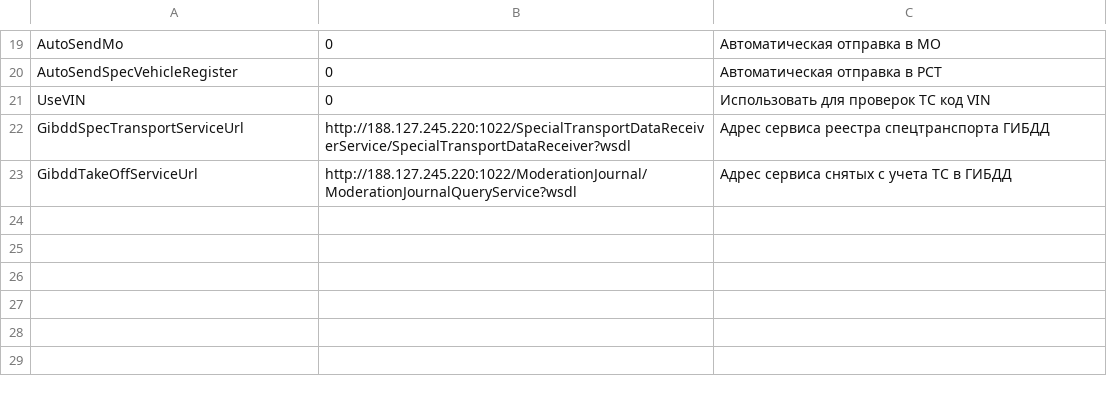
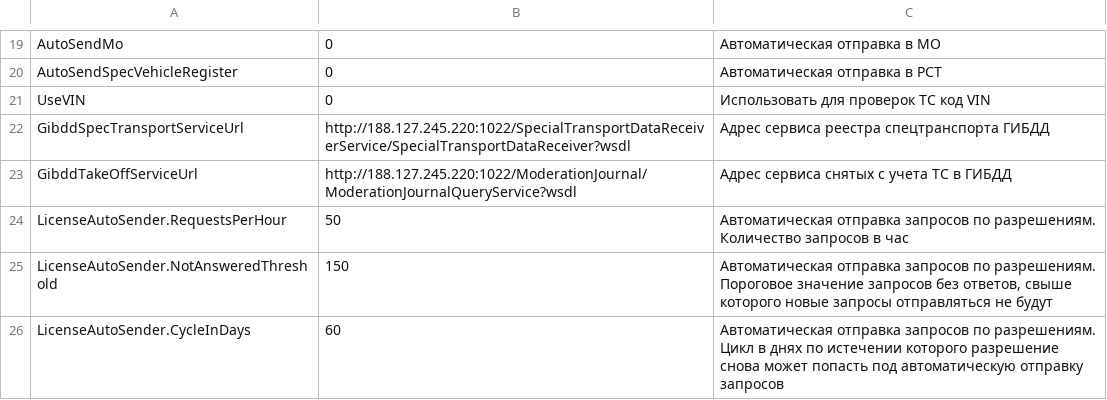
Before and after one commit to tarurar/TaxoMotor, a CSV file: TM.SP.DataDeploy/SourceData/ConfigurationList.csv, drawn as a sheet; only a part is shown, gaps mark what is left out.

Commit message:
bcs license entity: added new method

```diff
--- a/TM.SP.DataDeploy/SourceData/ConfigurationList.csv
+++ b/TM.SP.DataDeploy/SourceData/ConfigurationList.csv
@@ -23 +23,4 @@ GibddSpecTransportServiceUrl;http://188.127.245.220:1022/SpecialTransportDataRec
 GibddTakeOffServiceUrl;http://188.127.245.220:1022/ModerationJournal/ModerationJournalQueryService?wsdl;Адрес сервиса снятых с учета ТС в ГИБДД
+LicenseAutoSender.RequestsPerHour;50;Автоматическая отправка запросов по разрешениям. Количество запросов в час
+LicenseAutoSender.NotAnsweredThreshold;150;Автоматическая отправка запросов по разрешениям. Пороговое значение запросов без ответов, свыше которого новые запросы отправляться не будут
+LicenseAutoSender.CycleInDays;60;Автоматическая отправка запросов по разрешениям. Цикл в днях по истечении которого разрешение снова может попасть под автоматическую отправку запросов
```
Also changed, not shown: 10 other files.
